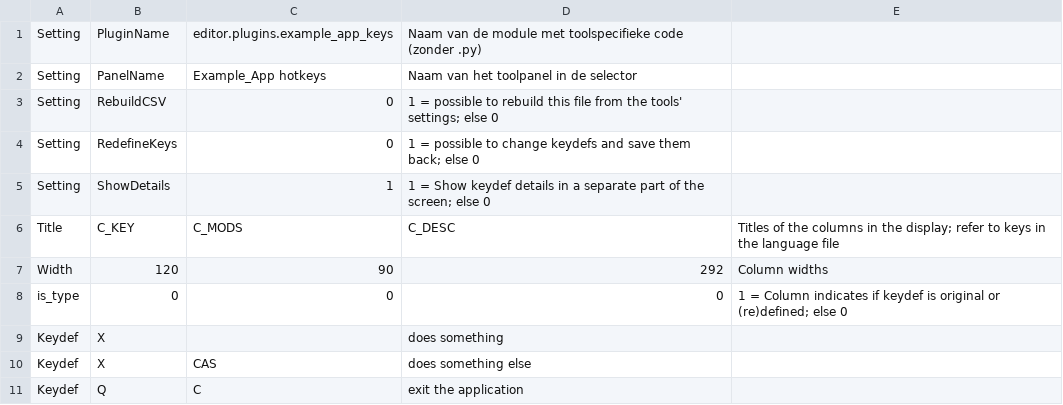
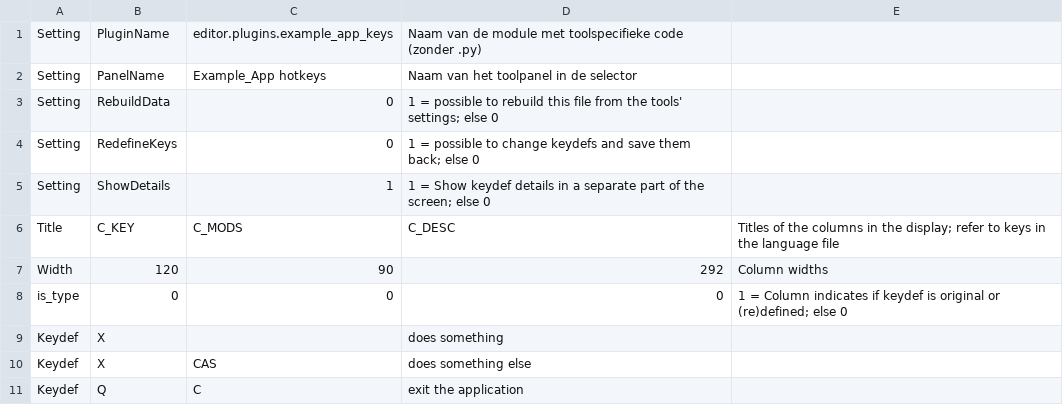
Before and after one commit to albertvisser/hotkeys, a CSV file: editor/plugins/example_app_hotkeys.csv, drawn as a sheet.

```diff
--- a/editor/plugins/example_app_hotkeys.csv
+++ b/editor/plugins/example_app_hotkeys.csv
@@ -2,3 +2,3 @@ Setting,PluginName,editor.plugins.example_app_keys,Naam van de module met toolsp
 Setting,PanelName,Example_App hotkeys,Naam van het toolpanel in de selector
-Setting,RebuildCSV,0,1 = possible to rebuild this file from the tools' settings; else 0
+Setting,RebuildData,0,1 = possible to rebuild this file from the tools' settings; else 0
 Setting,RedefineKeys,0,1 = possible to change keydefs and save them back; else 0
```
Also changed, not shown: 2 other files.
